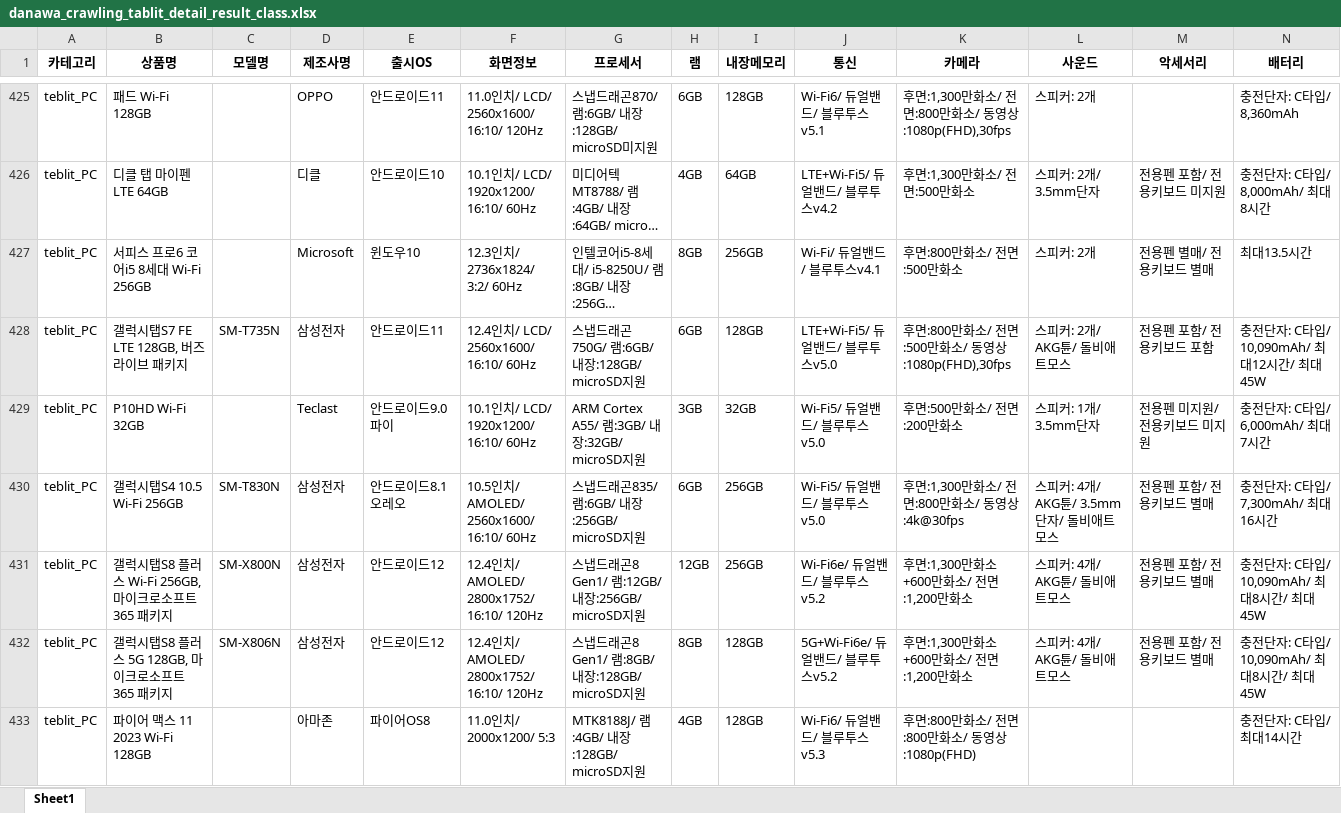
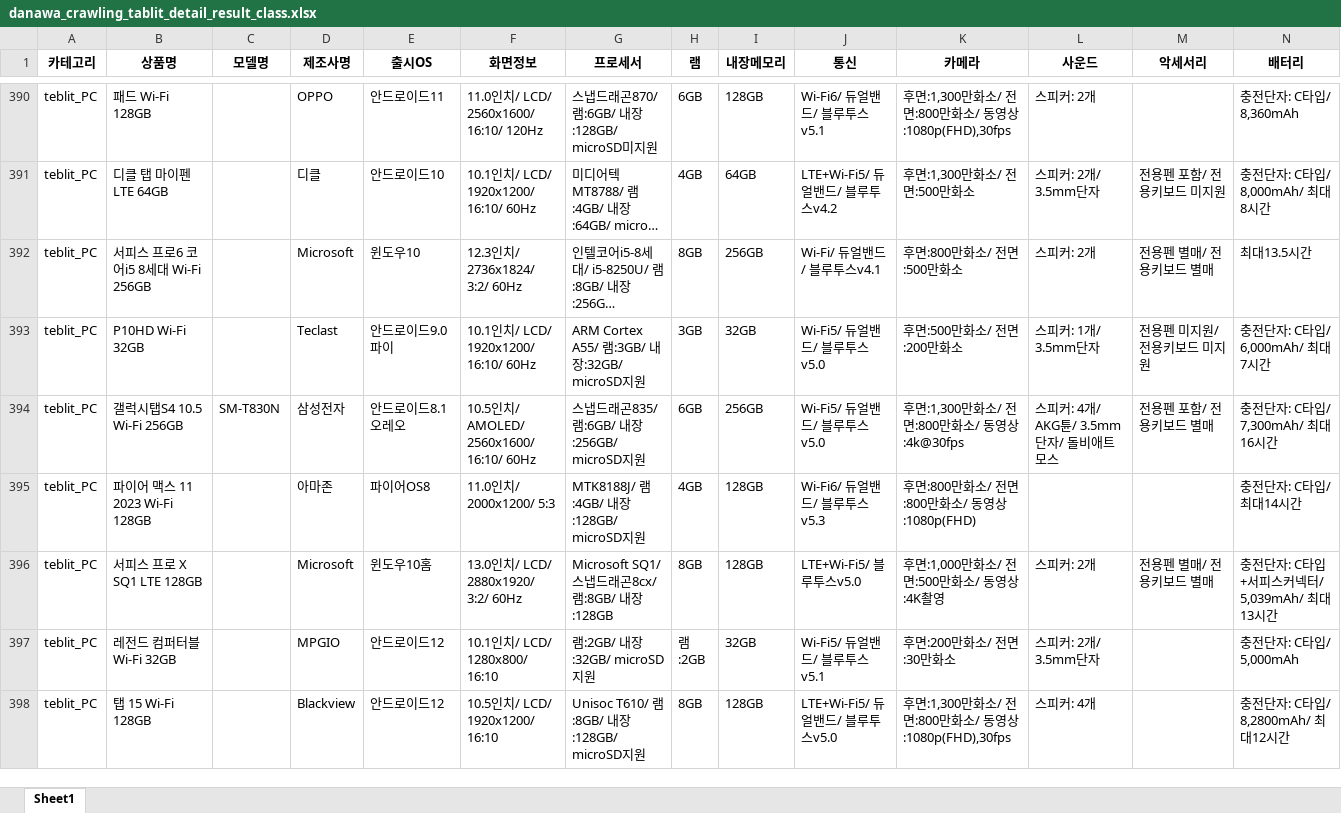
Before and after one commit to Hymin2/capstone_2023, an Excel workbook: Crawling/file/danawa_crawling_tablit_detail_result_class.xlsx, sheet Sheet1, drawn as a sheet; only a part is shown, gaps mark what is left out; the shorter side is filled out with more unchanged rows; long unchanged cells end in …; values as stored, in another font and other column widths than the file's, no borders; rows hold the shown columns only; the diff covers the shown part only; the diff names each change by its address in the sheet, - before the commit and + after, or states it on an @@ line.

```diff
--- a/Crawling/file/danawa_crawling_tablit_detail_result_class.xlsx (sheet Sheet1)
+++ b/Crawling/file/danawa_crawling_tablit_detail_result_class.xlsx (sheet Sheet1)
-row 428: teblit_PC | 갤럭시탭S7 FE LTE 128GB, 버즈 라이브 패키지 | SM-T735N | 삼성전자 | 안드로이드11 | 12.4인치/ LCD/ 2560x1600/ 16:10/ 60Hz | 스냅드래곤750G/ 램:6GB/ 내장:128GB/ microSD지원 | 6GB | 128GB | LTE+Wi-Fi5/ 듀얼밴드/ 블루투스v5.0 | 후면:800만화소/ 전면:500만화소/ 동영상:1080p(FHD),30fps | 스피커: 2개/ AKG튠/ 돌비애트모스 | 전용펜 포함/ 전용키보드 포함 | 충전단자: C타입/ 10,090mAh/ 최대12시간/ 최대45W
-row 431: teblit_PC | 갤럭시탭S8 플러스 Wi-Fi 256GB, 마이크로소프트 365 패키지 | SM-X800N | 삼성전자 | 안드로이드12 | 12.4인치/ AMOLED/ 2800x1752/ 16:10/ 120Hz | 스냅드래곤8 Gen1/ 램:12GB/ 내장:256GB/ microSD지원 | 12GB | 256GB | Wi-Fi6e/ 듀얼밴드/ 블루투스v5.2 | 후면:1,300만화소+600만화소/ 전면:1,200만화소 | 스피커: 4개/ AKG튠/ 돌비애트모스 | 전용펜 포함/ 전용키보드 별매 | 충전단자: C타입/ 10,090mAh/ 최대8시간/ 최대45W
-row 432: teblit_PC | 갤럭시탭S8 플러스 5G 128GB, 마이크로소프트 365 패키지 | SM-X806N | 삼성전자 | 안드로이드12 | 12.4인치/ AMOLED/ 2800x1752/ 16:10/ 120Hz | 스냅드래곤8 Gen1/ 램:8GB/ 내장:128GB/ microSD지원 | 8GB | 128GB | 5G+Wi-Fi6e/ 듀얼밴드/ 블루투스v5.2 | 후면:1,300만화소+600만화소/ 전면:1,200만화소 | 스피커: 4개/ AKG튠/ 돌비애트모스 | 전용펜 포함/ 전용키보드 별매 | 충전단자: C타입/ 10,090mAh/ 최대8시간/ 최대45W
```
Also changed, not shown: 98 removed rows and 32 edited cells elsewhere in this sheet, 1 other file.
